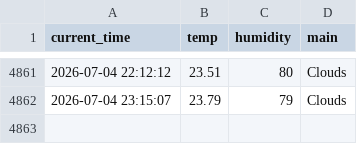
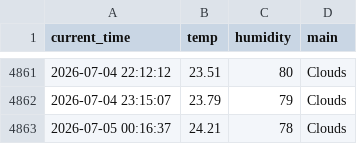
Before and after one commit to sangaje/test, a CSV file: weather.csv, drawn as a sheet; only a part is shown, gaps mark what is left out.

```diff
--- a/weather.csv
+++ b/weather.csv
@@ -4862 +4862,2 @@ current_time,temp,humidity,main
 2026-07-04 23:15:07,23.79,79,Clouds
+2026-07-05 00:16:37,24.21,78,Clouds
```
